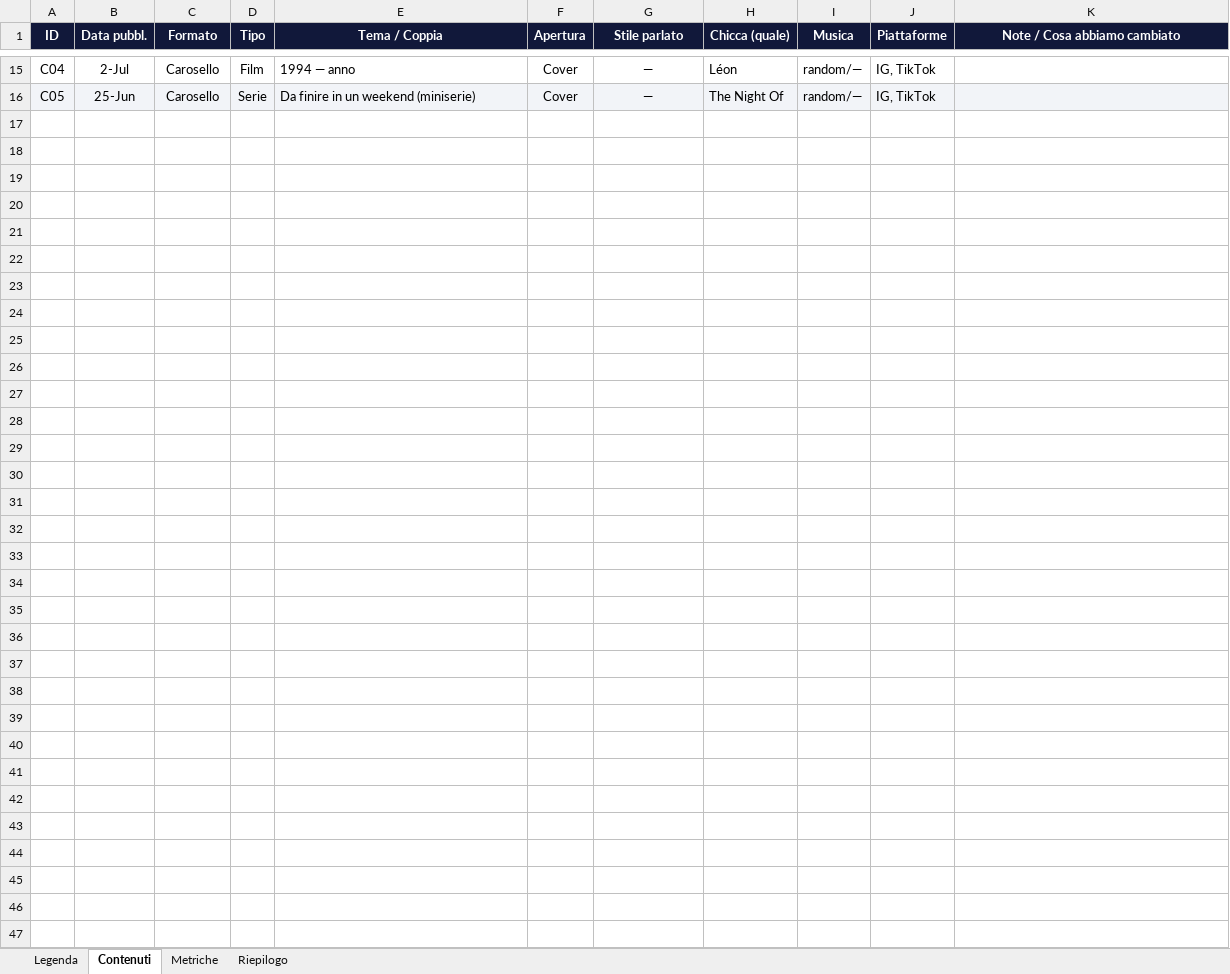
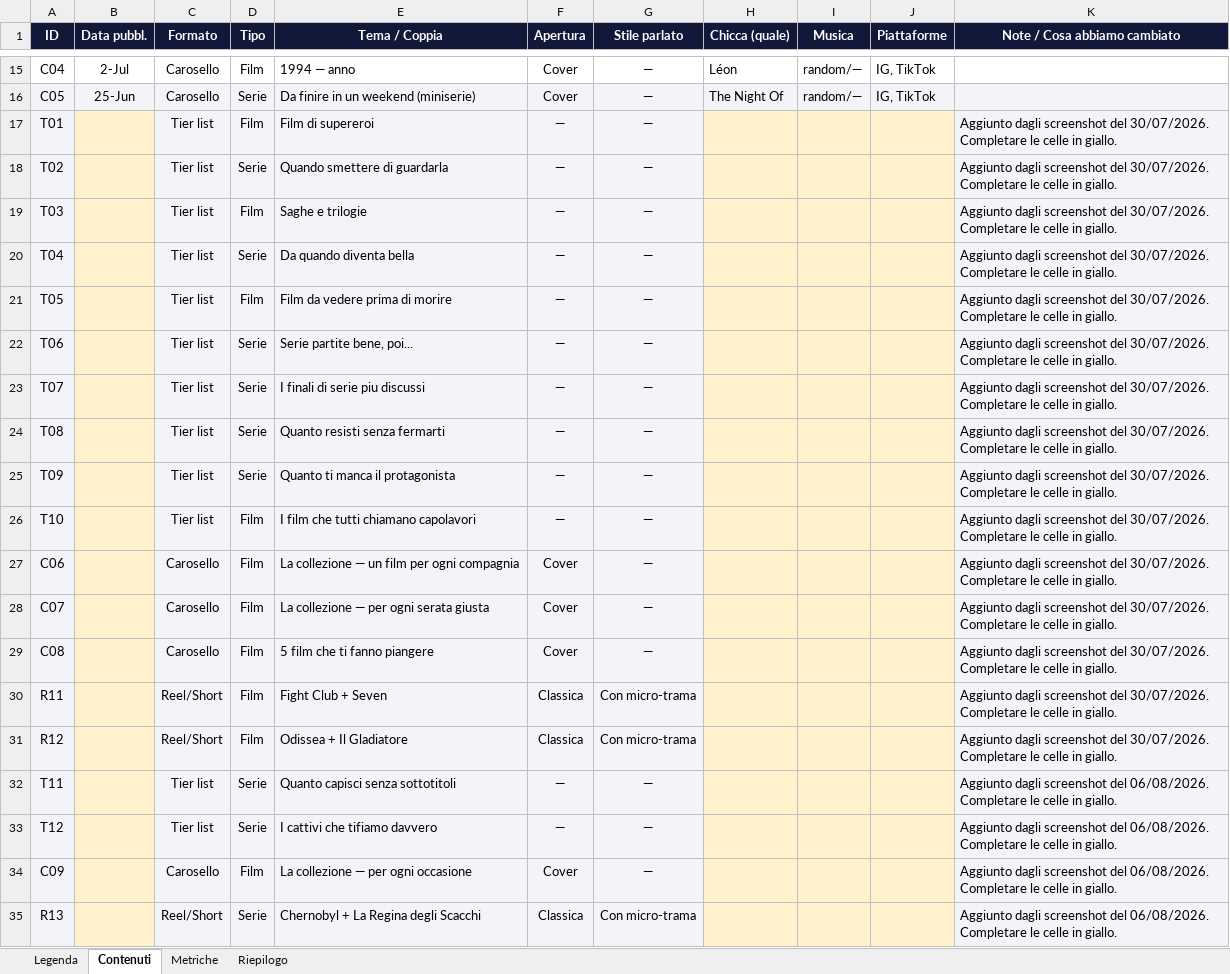
Before and after one commit to jason1984a/cosaguardo, an Excel workbook: social/cosaguardo_report_social.xlsx, sheet Contenuti, drawn as a sheet; only a part is shown, gaps mark what is left out; values as stored, in another font and other column widths than the file's, no borders; charts and pictures not drawn; the diff covers the shown part only; the diff names each change by its address in the sheet, - before the commit and + after, or states it on an @@ line.

```diff
--- a/social/cosaguardo_report_social.xlsx (sheet Contenuti)
+++ b/social/cosaguardo_report_social.xlsx (sheet Contenuti)
+row 17: T01 |  | Tier list | Film | Film di supereroi | — | — |  |  |  | Aggiunto dagli screenshot del 30/07/2026. Completare le celle in giallo.
+row 18: T02 |  | Tier list | Serie | Quando smettere di guardarla | — | — |  |  |  | Aggiunto dagli screenshot del 30/07/2026. Completare le celle in giallo.
+row 19: T03 |  | Tier list | Film | Saghe e trilogie | — | — |  |  |  | Aggiunto dagli screenshot del 30/07/2026. Completare le celle in giallo.
+row 20: T04 |  | Tier list | Serie | Da quando diventa bella | — | — |  |  |  | Aggiunto dagli screenshot del 30/07/2026. Completare le celle in giallo.
+row 21: T05 |  | Tier list | Film | Film da vedere prima di morire | — | — |  |  |  | Aggiunto dagli screenshot del 30/07/2026. Completare le celle in giallo.
+row 22: T06 |  | Tier list | Serie | Serie partite bene, poi... | — | — |  |  |  | Aggiunto dagli screenshot del 30/07/2026. Completare le celle in giallo.
+row 23: T07 |  | Tier list | Serie | I finali di serie piu discussi | — | — |  |  |  | Aggiunto dagli screenshot del 30/07/2026. Completare le celle in giallo.
+row 24: T08 |  | Tier list | Serie | Quanto resisti senza fermarti | — | — |  |  |  | Aggiunto dagli screenshot del 30/07/2026. Completare le celle in giallo.
+row 25: T09 |  | Tier list | Serie | Quanto ti manca il protagonista | — | — |  |  |  | Aggiunto dagli screenshot del 30/07/2026. Completare le celle in giallo.
+row 26: T10 |  | Tier list | Film | I film che tutti chiamano capolavori | — | — |  |  |  | Aggiunto dagli screenshot del 30/07/2026. Completare le celle in giallo.
+row 27: C06 |  | Carosello | Film | La collezione — un film per ogni compagnia | Cover | — |  |  |  | Aggiunto dagli screenshot del 30/07/2026. Completare le celle in giallo.
+row 28: C07 |  | Carosello | Film | La collezione — per ogni serata giusta | Cover | — |  |  |  | Aggiunto dagli screenshot del 30/07/2026. Completare le celle in giallo.
+row 29: C08 |  | Carosello | Film | 5 film che ti fanno piangere | Cover | — |  |  |  | Aggiunto dagli screenshot del 30/07/2026. Completare le celle in giallo.
+row 30: R11 |  | Reel/Short | Film | Fight Club + Seven | Classica | Con micro-trama |  |  |  | Aggiunto dagli screenshot del 30/07/2026. Completare le celle in giallo.
+row 31: R12 |  | Reel/Short | Film | Odissea + Il Gladiatore | Classica | Con micro-trama |  |  |  | Aggiunto dagli screenshot del 30/07/2026. Completare le celle in giallo.
+row 32: T11 |  | Tier list | Serie | Quanto capisci senza sottotitoli | — | — |  |  |  | Aggiunto dagli screenshot del 06/08/2026. Completare le celle in giallo.
+row 33: T12 |  | Tier list | Serie | I cattivi che tifiamo davvero | — | — |  |  |  | Aggiunto dagli screenshot del 06/08/2026. Completare le celle in giallo.
+row 34: C09 |  | Carosello | Film | La collezione — per ogni occasione | Cover | — |  |  |  | Aggiunto dagli screenshot del 06/08/2026. Completare le celle in giallo.
+row 35: R13 |  | Reel/Short | Serie | Chernobyl + La Regina degli Scacchi | Classica | Con micro-trama |  |  |  | Aggiunto dagli screenshot del 06/08/2026. Completare le celle in giallo.
```
Also changed, not shown: 87 added rows elsewhere in this sheet, sheet Metriche, sheet Riepilogo, sheet Legenda, formulas that keep their value, charts or pictures, 3 other files.
